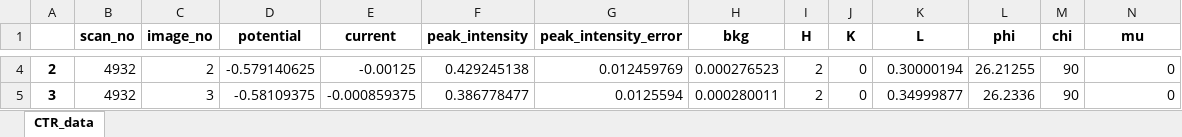
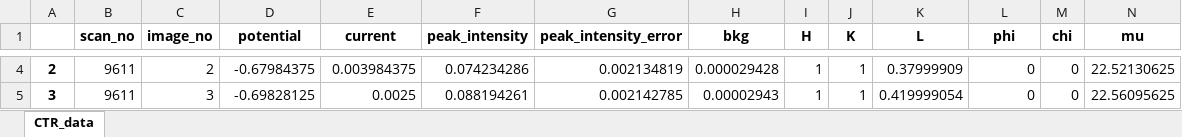
Before and after one commit to jackey-qiu/DaFy, an Excel workbook: dump_files/temp_data_ctr.xlsx, sheet CTR_data, drawn as a sheet; only a part is shown, gaps mark what is left out; values as stored, in another font and other column widths than the file's, no borders; the diff covers the shown part only; the diff names each change by its address in the sheet, - before the commit and + after, or states it on an @@ line.

```diff
--- a/dump_files/temp_data_ctr.xlsx (sheet CTR_data)
+++ b/dump_files/temp_data_ctr.xlsx (sheet CTR_data)
-B4:B5 (scan_no): 4932
+B4:B5 (scan_no): 9611
-D4 (potential): -0.579140625
+D4 (potential): -0.67984375
-E4 (current): -0.00125
+E4 (current): 0.003984375
-F4 (peak_intensity): 0.429245138
+F4 (peak_intensity): 0.074234286
-G4 (peak_intensity_error): 0.012459769
+G4 (peak_intensity_error): 0.002134819
-H4 (bkg): 0.000276523
+H4 (bkg): 0.000029428
-I4:I5 (H): 2
+I4:I5 (H): 1
-J4:J5 (K): 0
+J4:J5 (K): 1
-K4 (L): 0.30000194
+K4 (L): 0.37999909
-L4 (phi): 26.21255
+L4 (phi): 0
-M4:M5 (chi): 90
+M4:M5 (chi): 0
-N4 (mu): 0
+N4 (mu): 22.52130625
-D5 (potential): -0.58109375
+D5 (potential): -0.69828125
-E5 (current): -0.000859375
+E5 (current): 0.0025
-F5 (peak_intensity): 0.386778477
+F5 (peak_intensity): 0.088194261
-G5 (peak_intensity_error): 0.0125594
+G5 (peak_intensity_error): 0.002142785
-H5 (bkg): 0.000280011
+H5 (bkg): 0.00002943
-K5 (L): 0.34999877
+K5 (L): 0.419999054
-L5 (phi): 26.2336
+L5 (phi): 0
-N5 (mu): 0
+N5 (mu): 22.56095625
```
Also changed, not shown: 24 removed rows and 320 edited cells elsewhere in this sheet, 9 other files.
